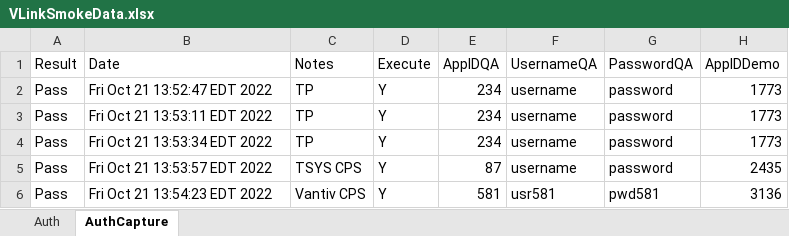
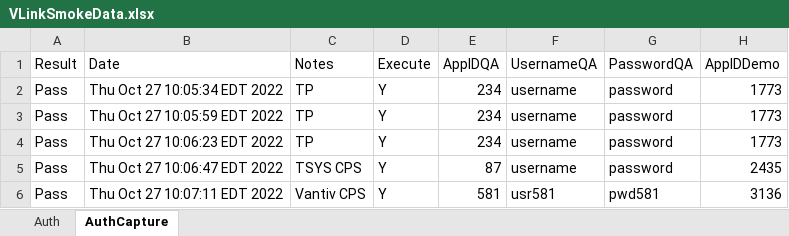
Before and after one commit to dcusend/VPS-Katalon, an Excel workbook: KatalonData/VLinkSmokeData.xlsx, sheet AuthCapture, drawn as a sheet; only a part is shown; values as stored, in another font and other column widths than the file's, no borders; the diff names each change by its address in the sheet, - before the commit and + after, or states it on an @@ line.

```diff
--- a/KatalonData/VLinkSmokeData.xlsx (sheet AuthCapture)
+++ b/KatalonData/VLinkSmokeData.xlsx (sheet AuthCapture)
-B2 (Date): Fri Oct 21 13:52:47 EDT 2022
+B2 (Date): Thu Oct 27 10:05:34 EDT 2022
-B3 (Date): Fri Oct 21 13:53:11 EDT 2022
+B3 (Date): Thu Oct 27 10:05:59 EDT 2022
-B4 (Date): Fri Oct 21 13:53:34 EDT 2022
+B4 (Date): Thu Oct 27 10:06:23 EDT 2022
-B5 (Date): Fri Oct 21 13:53:57 EDT 2022
+B5 (Date): Thu Oct 27 10:06:47 EDT 2022
-B6 (Date): Fri Oct 21 13:54:23 EDT 2022
+B6 (Date): Thu Oct 27 10:07:11 EDT 2022
```
Also changed, not shown: sheet Auth, 20 other files.
